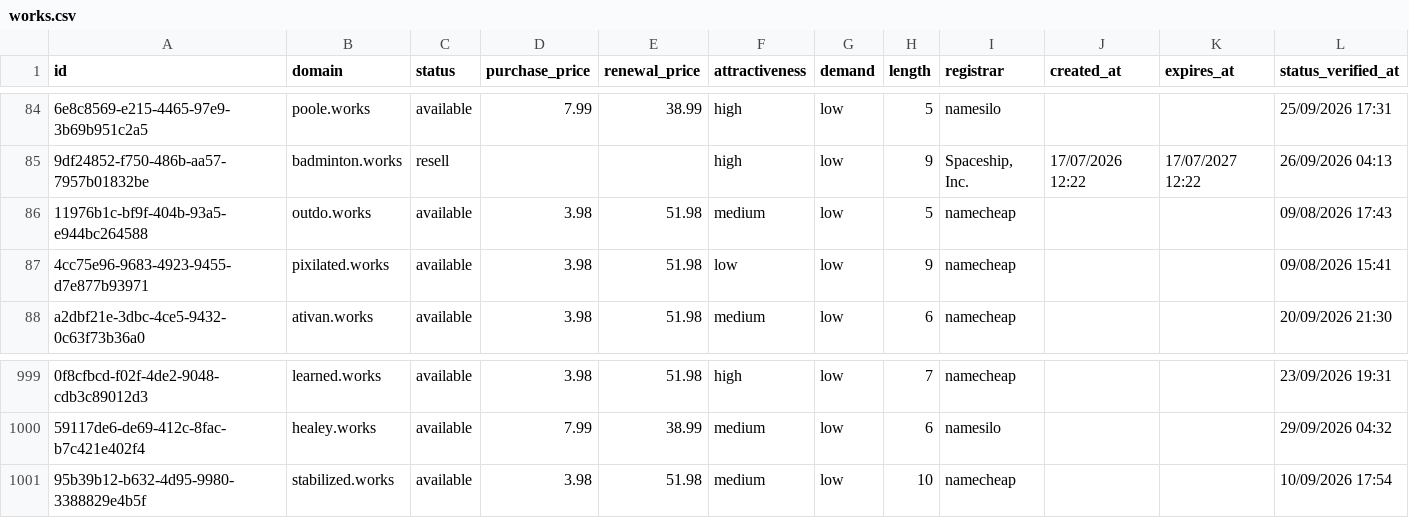
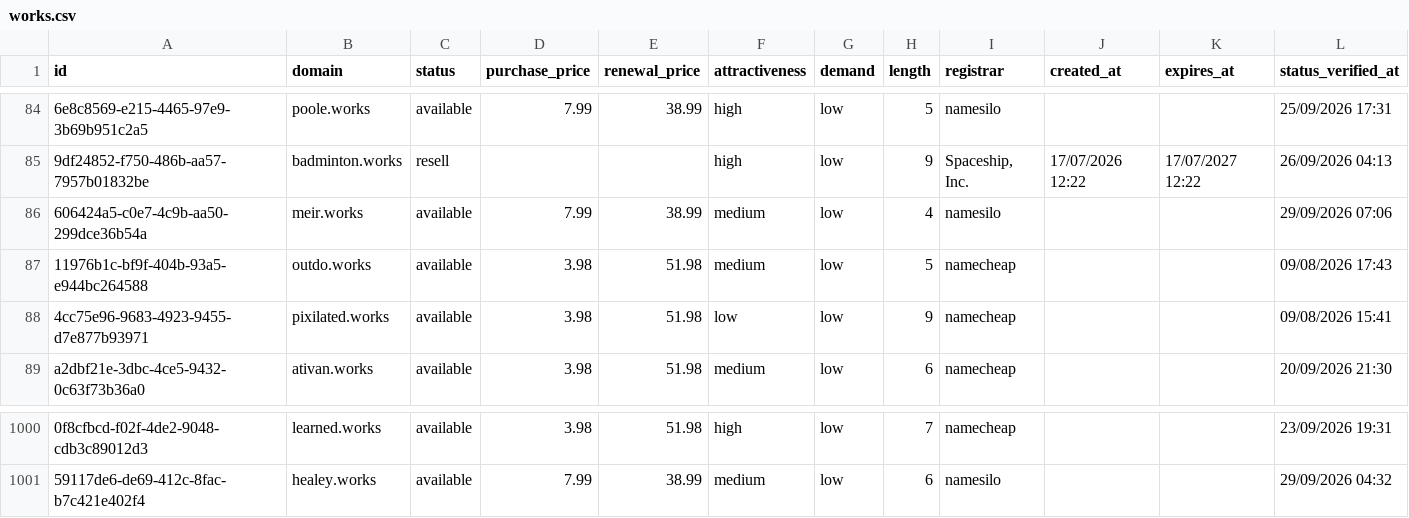
Before and after one commit to UniqueDomains/works-oneword-domains, a CSV file: works.csv, drawn as a sheet; only a part is shown, gaps mark what is left out; removed rows and columns are numbered as before the commit, all else as after; the diff names each change by its address in the sheet, - before the commit and + after, or states it on an @@ line.

Commit message:
Domains update

```diff
--- a/works.csv
+++ b/works.csv
+row 86: 606424a5-c0e7-4c9b-aa50-299dce36b54a | meir.works | available | 7.99 | 38.99 | medium | low | 4 | namesilo |  |  | 29/09/2026 07:06
-row 1001: 95b39b12-b632-4d95-9980-3388829e4b5f | stabilized.works | available | 3.98 | 51.98 | medium | low | 10 | namecheap |  |  | 10/09/2026 17:54
```
Also changed, not shown: 3 other files.
